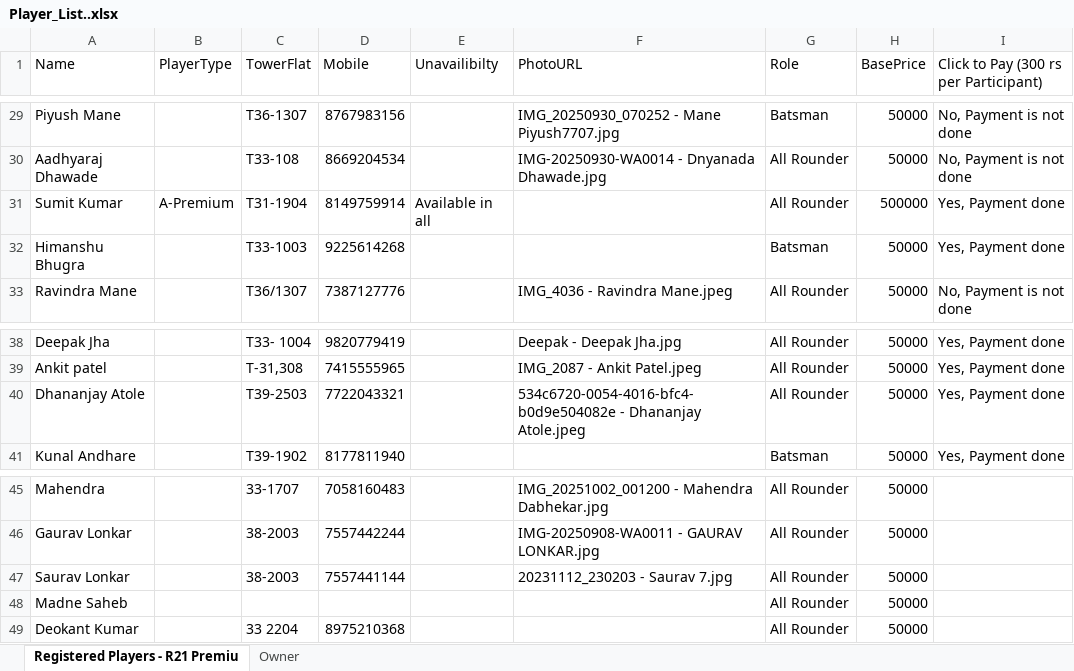
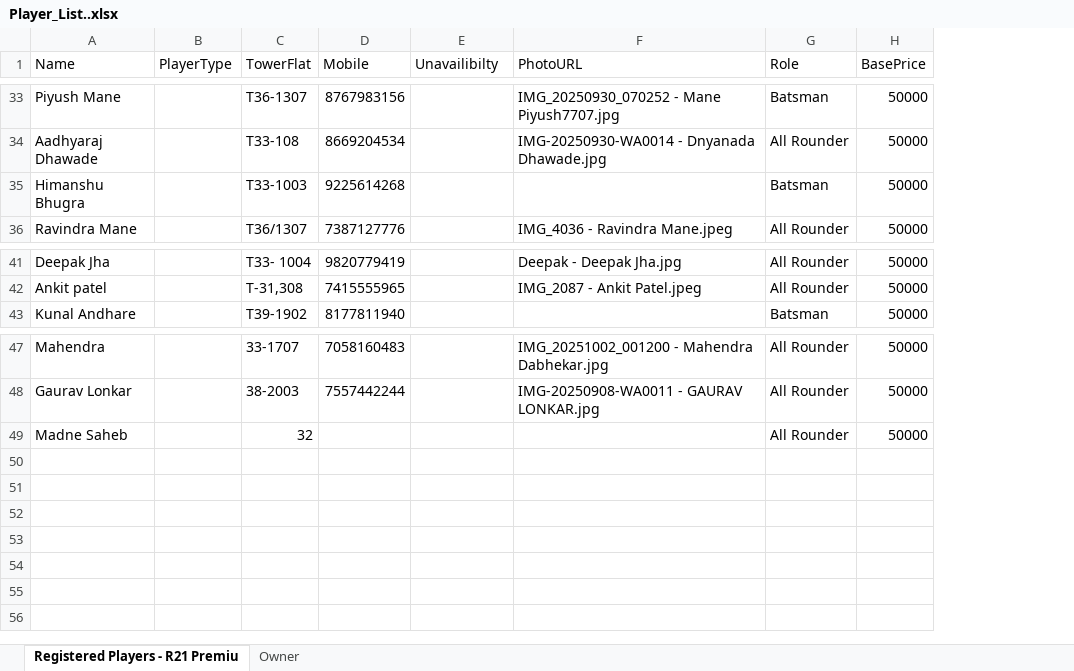
Before and after one commit to umesh-m-jadhav/Umesh_Repo_Jadhav, an Excel workbook: CrikAuction/Player_List..xlsx, sheet Registered Players - R21 Premiu, drawn as a sheet; only a part is shown, gaps mark what is left out; values as stored, in another font and other column widths than the file's, no cell formats; removed rows and columns are numbered as before the commit, all else as after; the diff covers the shown part only; the diff names each change by its address in the sheet, - before the commit and + after, or states it on an @@ line.

```diff
--- a/CrikAuction/Player_List..xlsx (sheet Registered Players - R21 Premiu)
+++ b/CrikAuction/Player_List..xlsx (sheet Registered Players - R21 Premiu)
-column I, row 1: Click to Pay (300 rs per Participant); rows 29-30: No, Payment is not done | No, Payment is not done; rows 32-33: Yes, Payment done | No, Payment is not done; rows 38-39: Yes, Payment done | Yes, Payment done; row 41: Yes, Payment done
@@ row 31 moved to row 5: Sumit Kumar @@
-row 40: Dhananjay Atole |  | T39-2503 | 7722043321 |  | 534c6720-0054-4016-bfc4-b0d9e504082e - Dhananjay Atole.jpeg | All Rounder | 50000 | Yes, Payment done
-row 47: Saurav Lonkar |  | 38-2003 | 7557441144 |  | 20231112_230203 - Saurav 7.jpg | All Rounder | 50000
-C49 (TowerFlat): (empty)
+C49 (TowerFlat): 32
-row 49: Deokant Kumar |  | 33 2204 | 8975210368 |  |  | All Rounder | 50000
```
Also changed, not shown: 5 added rows, 2 removed rows and 3 moved rows elsewhere in this sheet, sheet Owner, cell formats.
